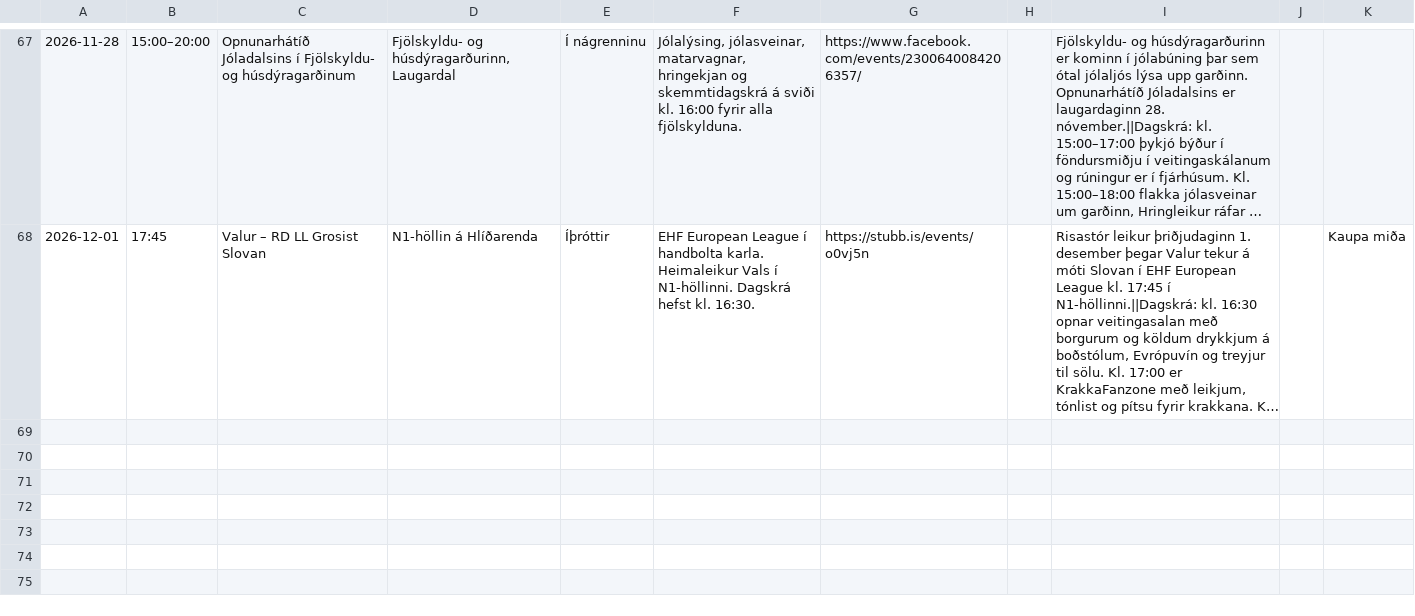
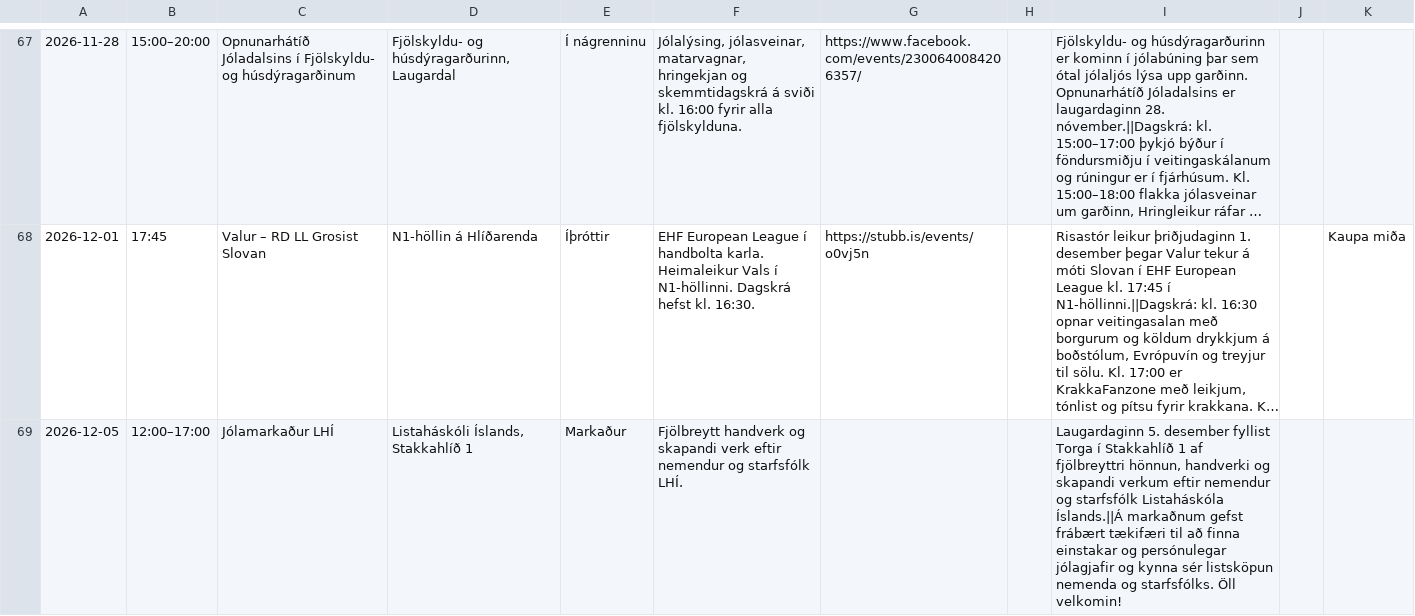
Before and after one commit to enzkrz/hlidaposturinn, a CSV file: data/events.csv, drawn as a sheet; only a part is shown, gaps mark what is left out; long unchanged cells end in …; the diff names each change by its address in the sheet, - before the commit and + after, or states it on an @@ line.

```diff
--- a/data/events.csv
+++ b/data/events.csv
+row 69: 2026-12-05 | 12:00–17:00 | Jólamarkaður LHÍ | Listaháskóli Íslands, Stakkahlíð 1 | Markaður | Fjölbreytt handverk og skapandi verk eftir nemendur og starfsfólk LHÍ. |  |  | Laugardaginn 5. desember fyllist Torga í Stakkahlíð 1 af fjölbreyttri hönnun, handverki og skapandi verkum eftir nemendur og starfsfólk Listaháskóla Íslands.||Á markaðnum gefst frábært tækifæri til að finna einstakar og persónulegar jólagjafir og kynna sér listsköpun nemenda og starfsfólks. Öll velkomin!
```
